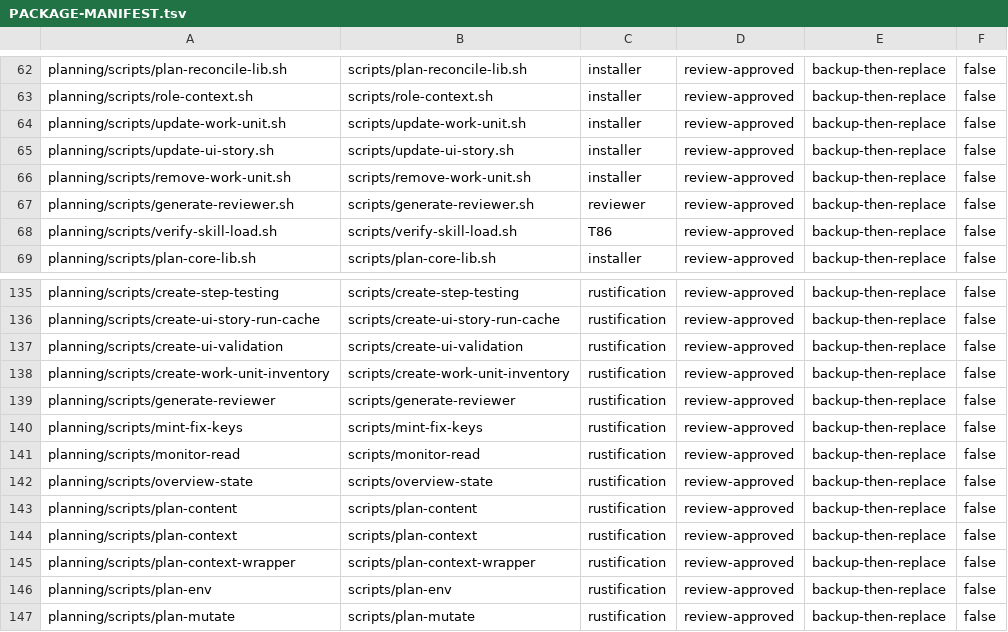
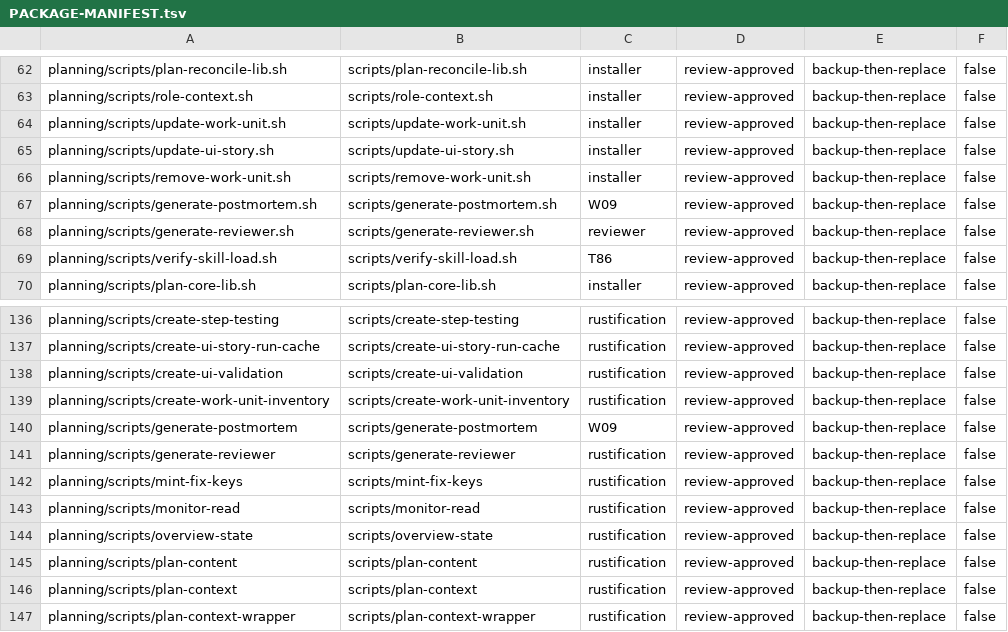
Before and after one commit to tschallacka/ai-skills, a TSV file: planning/PACKAGE-MANIFEST.tsv, drawn as a sheet; only a part is shown, gaps mark what is left out; the shorter side is filled out with more unchanged rows; the diff names each change by its address in the sheet, - before the commit and + after, or states it on an @@ line.

Commit message:
Fix B359: generate-postmortem's shipping was only half-wired
T69 goal 2 added planning/scripts/generate-postmortem.sh to
installer/src/50-manifest.sh's skill_files() heredoc but never added the
matching bare planning/scripts/generate-postmortem entry every other
compiled-binary sibling (create-adversarial-review, generate-reviewer, etc.)
carries alongside its own .sh wrapper -- shipping a planning command with the
compiled-binary-preference pattern is a five-file synchronization with no
single writer, and this landed only 2 of the 5.

- installer/src/50-manifest.sh: add scripts/generate-postmortem to the
  skill_files() heredoc.
- planning/PACKAGE-MANIFEST.tsv and planning/PACKAGE-MAP.tsv: add matching
  rows for generate-postmortem.sh and generate-postmortem (the two files
  must stay byte-identical for their own installable rows, so placed in the
  same relative position in both).
- planning/tests/test-installer-manifest.sh: bump
  test_rust_migration_registry's hardcoded runtime-binary count (50 -> 51,
  since T69 goal 2's own rust-migration.tsv row was already correct and
  simply made the old constant stale).
- planning/tests/fixtures/overview/npm-package-baseline.tsv: update the
  PACKAGE-MANIFEST.tsv row for its own new byte size.

Filed and closed as B359. Verified: test-installer-manifest.sh's all 4
assertions pass (confirmed via real exit code, not through a pipe, which had
silently masked the original failure); full pre-push-check.sh clean.

```diff
--- a/planning/PACKAGE-MANIFEST.tsv
+++ b/planning/PACKAGE-MANIFEST.tsv
+row 67: planning/scripts/generate-postmortem.sh | scripts/generate-postmortem.sh | W09 | review-approved | backup-then-replace | false
+row 140: planning/scripts/generate-postmortem | scripts/generate-postmortem | W09 | review-approved | backup-then-replace | false
```
Also changed, not shown: planning/PACKAGE-MAP.tsv, 3 other files.
